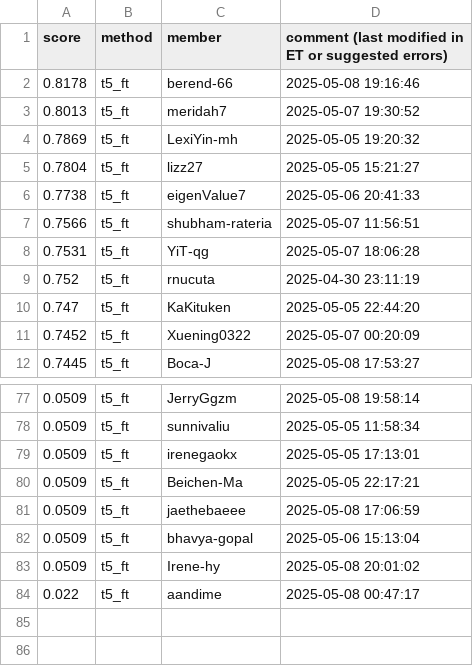
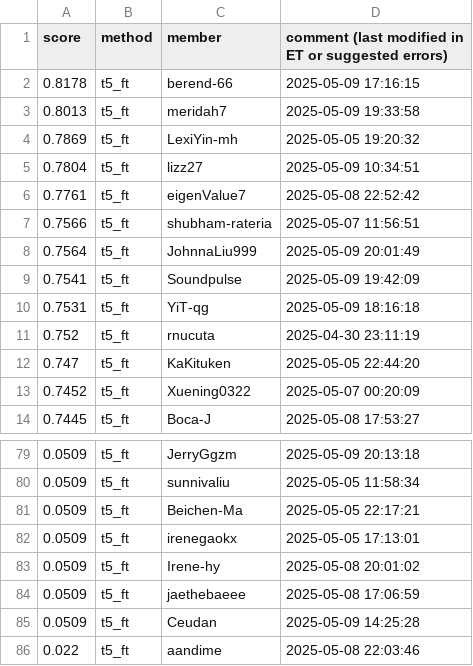
Before and after one commit to cornell-cs5740-sp25/leaderboards, a CSV file: a5/t5_ft.csv, drawn as a sheet; only a part is shown, gaps mark what is left out; the diff covers the shown part only.

```diff
--- a/a5/t5_ft.csv
+++ b/a5/t5_ft.csv
@@ -1,9 +1,11 @@
 score,method,member,comment (last modified in ET or suggested errors)
-0.8178,t5_ft,berend-66,2025-05-08 19:16:46
-0.8013,t5_ft,meridah7,2025-05-07 19:30:52
+0.8178,t5_ft,berend-66,2025-05-09 17:16:15
+0.8013,t5_ft,meridah7,2025-05-09 19:33:58
 0.7869,t5_ft,LexiYin-mh,2025-05-05 19:20:32
-0.7804,t5_ft,lizz27,2025-05-05 15:21:27
-0.7738,t5_ft,eigenValue7,2025-05-06 20:41:33
+0.7804,t5_ft,lizz27,2025-05-09 10:34:51
+0.7761,t5_ft,eigenValue7,2025-05-08 22:52:42
 0.7566,t5_ft,shubham-rateria,2025-05-07 11:56:51
-0.7531,t5_ft,YiT-qg,2025-05-07 18:06:28
+0.7564,t5_ft,JohnnaLiu999,2025-05-09 20:01:49
+0.7541,t5_ft,Soundpulse,2025-05-09 19:42:09
+0.7531,t5_ft,YiT-qg,2025-05-09 18:16:18
 0.752,t5_ft,rnucuta,2025-04-30 23:11:19
@@ -77,8 +79,8 @@ score,method,member,comment (last modified in ET or suggested errors)
-0.0509,t5_ft,JerryGgzm,2025-05-08 19:58:14
+0.0509,t5_ft,JerryGgzm,2025-05-09 20:13:18
 0.0509,t5_ft,sunnivaliu,2025-05-05 11:58:34
+0.0509,t5_ft,Beichen-Ma,2025-05-05 22:17:21
 0.0509,t5_ft,irenegaokx,2025-05-05 17:13:01
-0.0509,t5_ft,Beichen-Ma,2025-05-05 22:17:21
+0.0509,t5_ft,Irene-hy,2025-05-08 20:01:02
 0.0509,t5_ft,jaethebaeee,2025-05-08 17:06:59
-0.0509,t5_ft,bhavya-gopal,2025-05-06 15:13:04
-0.0509,t5_ft,Irene-hy,2025-05-08 20:01:02
-0.022,t5_ft,aandime,2025-05-08 00:47:17
+0.0509,t5_ft,Ceudan,2025-05-09 14:25:28
+0.022,t5_ft,aandime,2025-05-08 22:03:46
```
Also changed, not shown: 17 added rows, 17 removed rows, 1 moved row and 30 edited cells elsewhere in this file.
